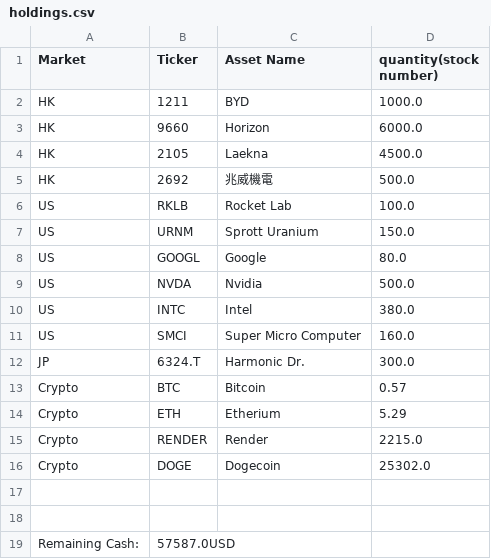
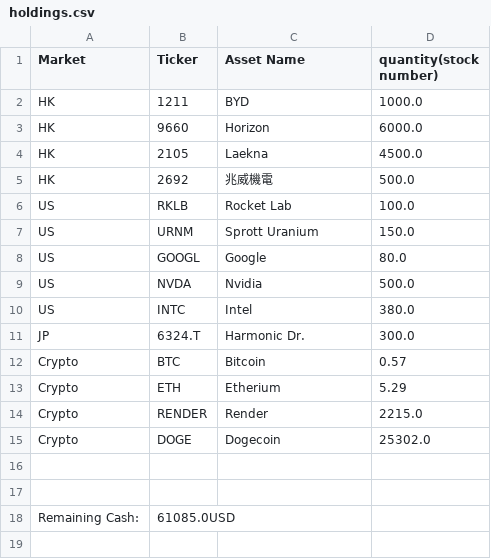
Before and after one commit to brezi-jackson/Jackabrew-portfolio-radar, a CSV file: holdings.csv, drawn as a sheet.

Commit message:
Sell SMCI 160 @ $21.86 (loss -$1,574), cash updated to $61,085

```diff
--- a/holdings.csv
+++ b/holdings.csv
@@ -10,3 +10,2 @@ US,NVDA,Nvidia,500.0
 US,INTC,Intel,380.0
-US,SMCI,Super Micro Computer,160.0
 JP,6324.T,Harmonic Dr.,300.0
@@ -18,2 +17,2 @@ Crypto,DOGE,Dogecoin,25302.0
 ,,
-Remaining Cash: ,57587.0USD,,
+Remaining Cash: ,61085.0USD,,
```
